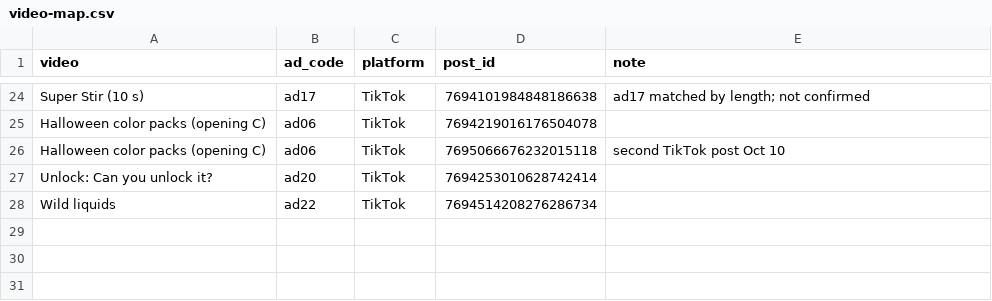
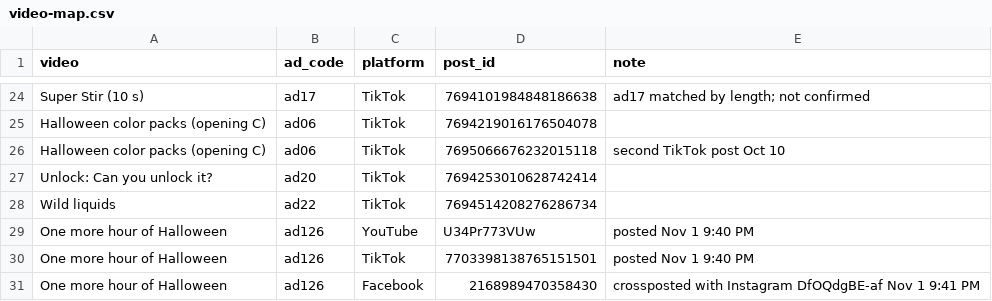
Before and after one commit to pocketlabgames/social-report, a CSV file: Metrics/video-map.csv, drawn as a sheet; only a part is shown, gaps mark what is left out.

```diff
--- a/Metrics/video-map.csv
+++ b/Metrics/video-map.csv
@@ -28 +28,4 @@ Unlock: Can you unlock it?,ad20,TikTok,7694253010628742414,
 Wild liquids,ad22,TikTok,7694514208276286734,
+One more hour of Halloween,ad126,YouTube,U34Pr773VUw,posted Nov 1 9:40 PM
+One more hour of Halloween,ad126,TikTok,7703398138765151501,posted Nov 1 9:40 PM
+One more hour of Halloween,ad126,Facebook,2168989470358430,crossposted with Instagram DfOQdgBE-af Nov 1 9:41 PM
```
